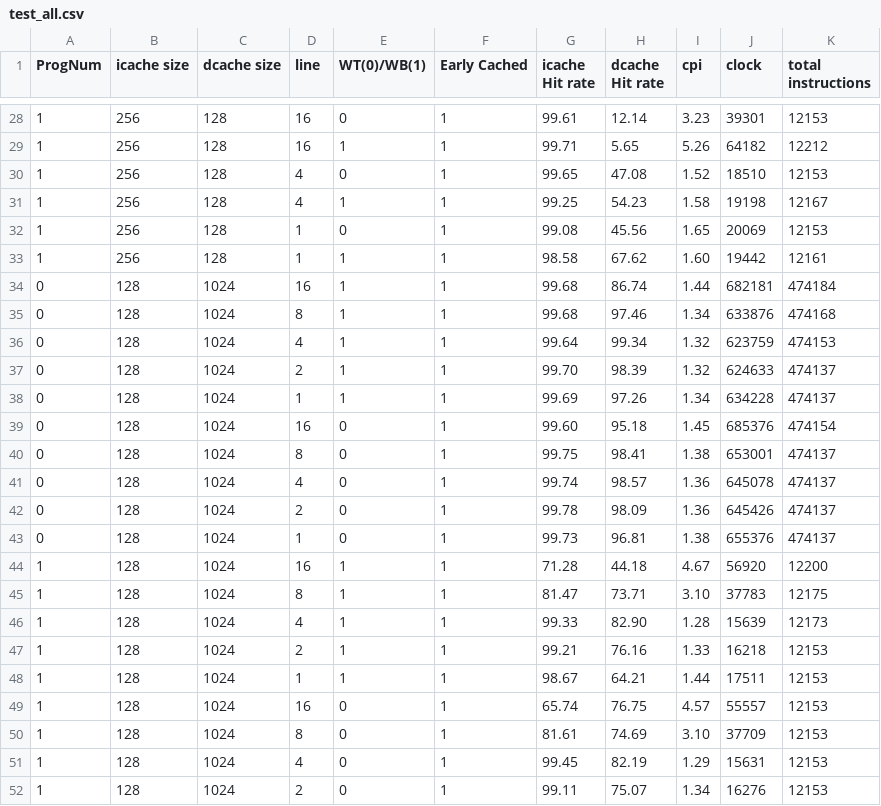
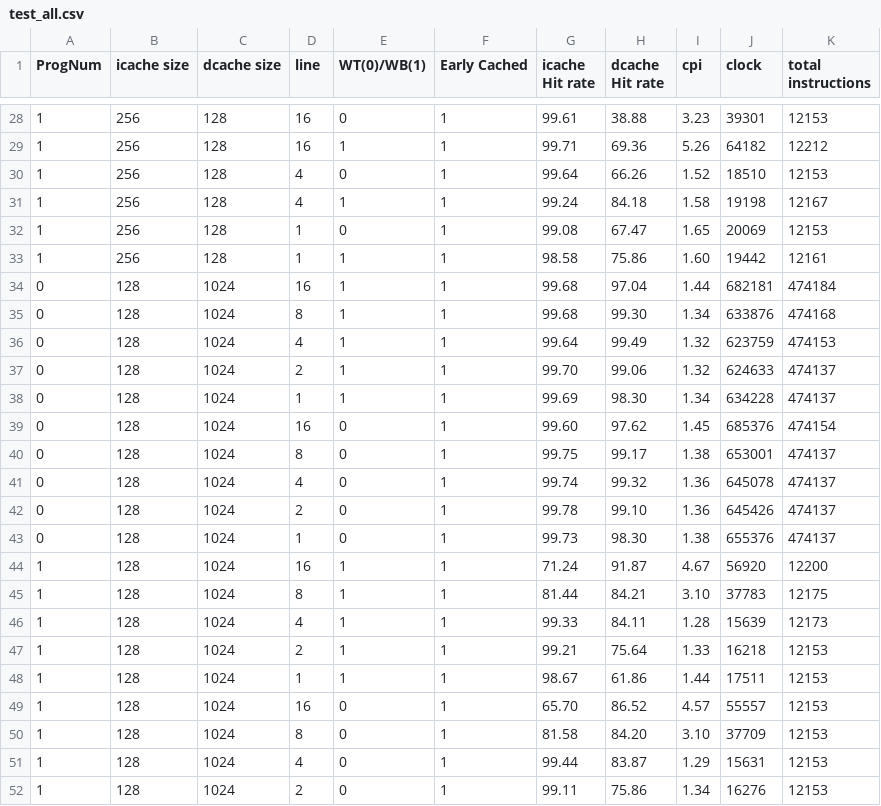
Before and after one commit to wwcao/csci_ecen4593_project, a CSV file: test_all.csv, drawn as a sheet; only a part is shown, gaps mark what is left out; the diff covers the shown part only.

```diff
--- a/test_all.csv
+++ b/test_all.csv
@@ -28,25 +28,25 @@ ProgNum,icache size,dcache size,line,WT(0)/WB(1),Early Cached,icache Hit rate,dc
-1,256,128,16,0,1,99.61,12.14,3.23,39301,12153
-1,256,128,16,1,1,99.71,5.65,5.26,64182,12212
-1,256,128,4,0,1,99.65,47.08,1.52,18510,12153
-1,256,128,4,1,1,99.25,54.23,1.58,19198,12167
-1,256,128,1,0,1,99.08,45.56,1.65,20069,12153
-1,256,128,1,1,1,98.58,67.62,1.60,19442,12161
-0,128,1024,16,1,1,99.68,86.74,1.44,682181,474184
-0,128,1024,8,1,1,99.68,97.46,1.34,633876,474168
-0,128,1024,4,1,1,99.64,99.34,1.32,623759,474153
-0,128,1024,2,1,1,99.70,98.39,1.32,624633,474137
-0,128,1024,1,1,1,99.69,97.26,1.34,634228,474137
-0,128,1024,16,0,1,99.60,95.18,1.45,685376,474154
-0,128,1024,8,0,1,99.75,98.41,1.38,653001,474137
-0,128,1024,4,0,1,99.74,98.57,1.36,645078,474137
-0,128,1024,2,0,1,99.78,98.09,1.36,645426,474137
-0,128,1024,1,0,1,99.73,96.81,1.38,655376,474137
-1,128,1024,16,1,1,71.28,44.18,4.67,56920,12200
-1,128,1024,8,1,1,81.47,73.71,3.10,37783,12175
-1,128,1024,4,1,1,99.33,82.90,1.28,15639,12173
-1,128,1024,2,1,1,99.21,76.16,1.33,16218,12153
-1,128,1024,1,1,1,98.67,64.21,1.44,17511,12153
-1,128,1024,16,0,1,65.74,76.75,4.57,55557,12153
-1,128,1024,8,0,1,81.61,74.69,3.10,37709,12153
-1,128,1024,4,0,1,99.45,82.19,1.29,15631,12153
-1,128,1024,2,0,1,99.11,75.07,1.34,16276,12153
+1,256,128,16,0,1,99.61,38.88,3.23,39301,12153
+1,256,128,16,1,1,99.71,69.36,5.26,64182,12212
+1,256,128,4,0,1,99.64,66.26,1.52,18510,12153
+1,256,128,4,1,1,99.24,84.18,1.58,19198,12167
+1,256,128,1,0,1,99.08,67.47,1.65,20069,12153
+1,256,128,1,1,1,98.58,75.86,1.60,19442,12161
+0,128,1024,16,1,1,99.68,97.04,1.44,682181,474184
+0,128,1024,8,1,1,99.68,99.30,1.34,633876,474168
+0,128,1024,4,1,1,99.64,99.49,1.32,623759,474153
+0,128,1024,2,1,1,99.70,99.06,1.32,624633,474137
+0,128,1024,1,1,1,99.69,98.30,1.34,634228,474137
+0,128,1024,16,0,1,99.60,97.62,1.45,685376,474154
+0,128,1024,8,0,1,99.75,99.17,1.38,653001,474137
+0,128,1024,4,0,1,99.74,99.32,1.36,645078,474137
+0,128,1024,2,0,1,99.78,99.10,1.36,645426,474137
+0,128,1024,1,0,1,99.73,98.30,1.38,655376,474137
+1,128,1024,16,1,1,71.24,91.87,4.67,56920,12200
+1,128,1024,8,1,1,81.44,84.21,3.10,37783,12175
+1,128,1024,4,1,1,99.33,84.11,1.28,15639,12173
+1,128,1024,2,1,1,99.21,75.64,1.33,16218,12153
+1,128,1024,1,1,1,98.67,61.86,1.44,17511,12153
+1,128,1024,16,0,1,65.70,86.52,4.57,55557,12153
+1,128,1024,8,0,1,81.58,84.20,3.10,37709,12153
+1,128,1024,4,0,1,99.44,83.87,1.29,15631,12153
+1,128,1024,2,0,1,99.11,75.86,1.34,16276,12153
```
Also changed, not shown: 53 edited cells elsewhere in this file, 5 other files.
